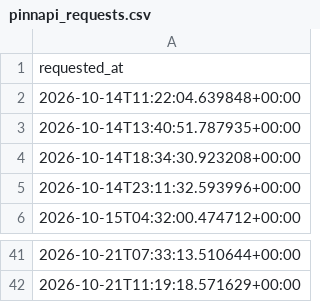
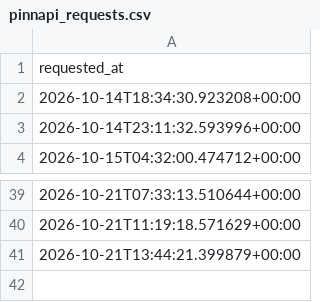
Before and after one commit to andrei0182/SuperBet, a CSV file: pinnapi_requests.csv, drawn as a sheet; only a part is shown, gaps mark what is left out; removed rows and columns are numbered as before the commit, all else as after; the diff names each change by its address in the sheet, - before the commit and + after, or states it on an @@ line.

```diff
--- a/pinnapi_requests.csv
+++ b/pinnapi_requests.csv
-row 2: 2026-10-14T11:22:04.639848+00:00
-row 3: 2026-10-14T13:40:51.787935+00:00
+row 41: 2026-10-21T13:44:21.399879+00:00
```
